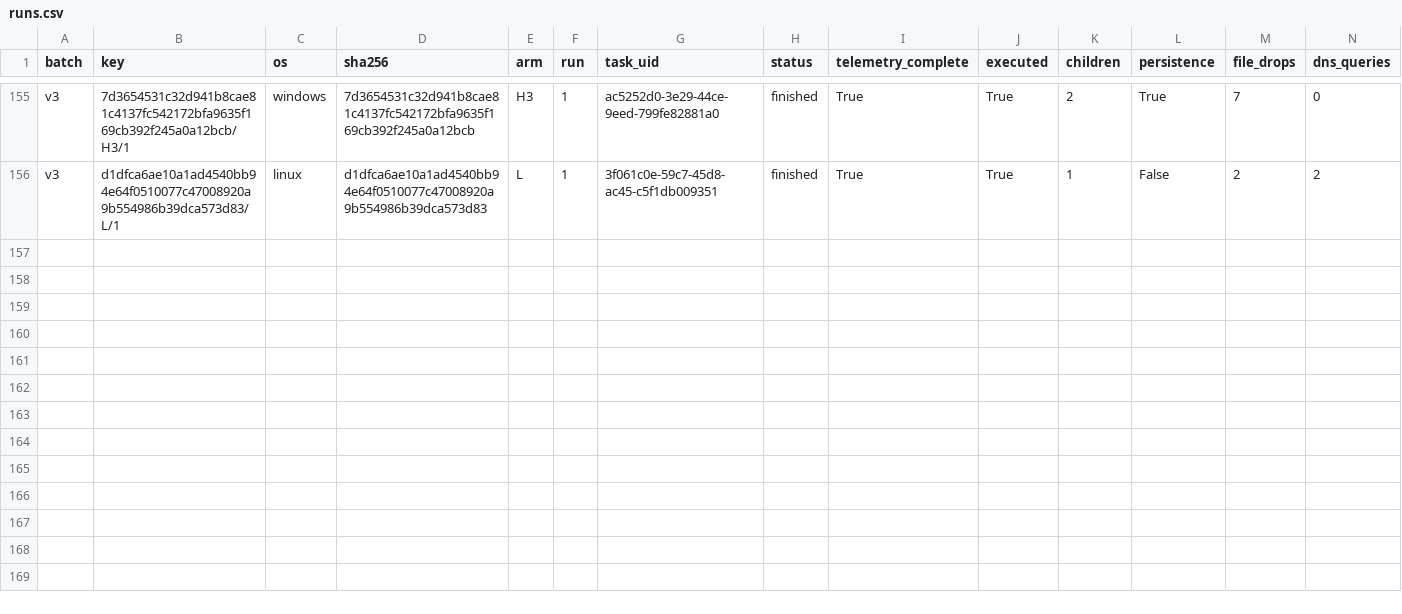
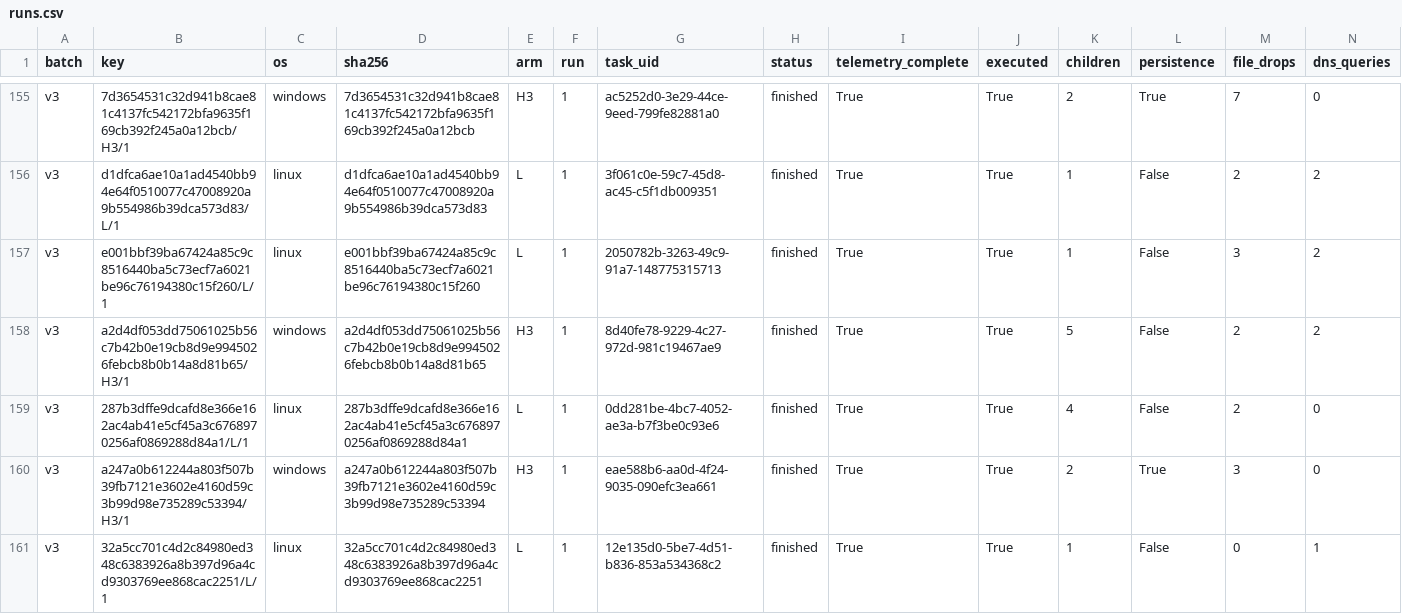
Before and after one commit to Chimera-Co/chimera-benign-dataset, a CSV file: runs.csv, drawn as a sheet; only a part is shown, gaps mark what is left out; rows hold the shown columns only; the diff names each change by its address in the sheet, - before the commit and + after, or states it on an @@ line.

```diff
--- a/runs.csv
+++ b/runs.csv
+row 157: v3 | e001bbf39ba67424a85c9c8516440ba5c73ecf7a6021be96c76194380c15f260/L/1 | linux | e001bbf39ba67424a85c9c8516440ba5c73ecf7a6021be96c76194380c15f260 | L | 1 | 2050782b-3263-49c9-91a7-148775315713 | finished | True | True | 1 | False | 3 | 2
+row 158: v3 | a2d4df053dd75061025b56c7b42b0e19cb8d9e9945026febcb8b0b14a8d81b65/H3/1 | windows | a2d4df053dd75061025b56c7b42b0e19cb8d9e9945026febcb8b0b14a8d81b65 | H3 | 1 | 8d40fe78-9229-4c27-972d-981c19467ae9 | finished | True | True | 5 | False | 2 | 2
+row 159: v3 | 287b3dffe9dcafd8e366e162ac4ab41e5cf45a3c6768970256af0869288d84a1/L/1 | linux | 287b3dffe9dcafd8e366e162ac4ab41e5cf45a3c6768970256af0869288d84a1 | L | 1 | 0dd281be-4bc7-4052-ae3a-b7f3be0c93e6 | finished | True | True | 4 | False | 2 | 0
+row 160: v3 | a247a0b612244a803f507b39fb7121e3602e4160d59c3b99d98e735289c53394/H3/1 | windows | a247a0b612244a803f507b39fb7121e3602e4160d59c3b99d98e735289c53394 | H3 | 1 | eae588b6-aa0d-4f24-9035-090efc3ea661 | finished | True | True | 2 | True | 3 | 0
+row 161: v3 | 32a5cc701c4d2c84980ed348c6383926a8b397d96a4cd9303769ee868cac2251/L/1 | linux | 32a5cc701c4d2c84980ed348c6383926a8b397d96a4cd9303769ee868cac2251 | L | 1 | 12e135d0-5be7-4d51-b836-853a534368c2 | finished | True | True | 1 | False | 0 | 1
```
Also changed, not shown: index.csv, programs.csv, 19 other files.
